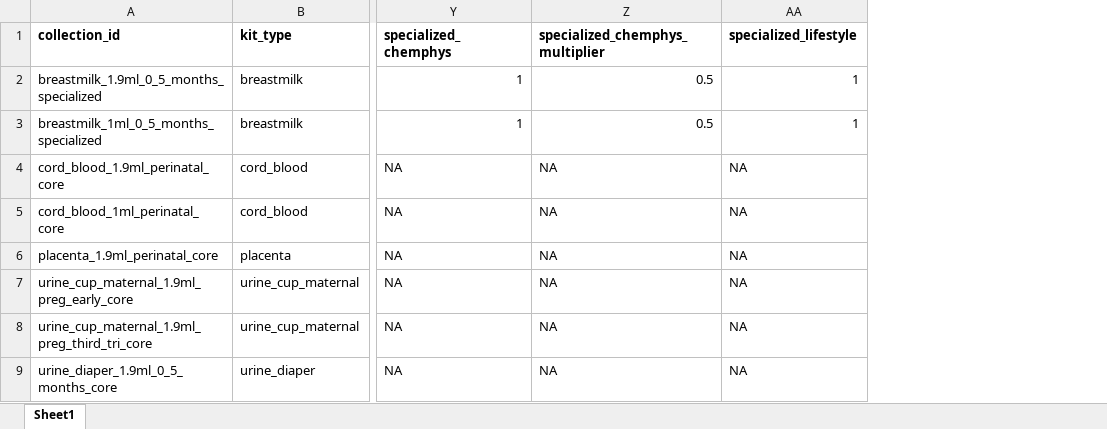
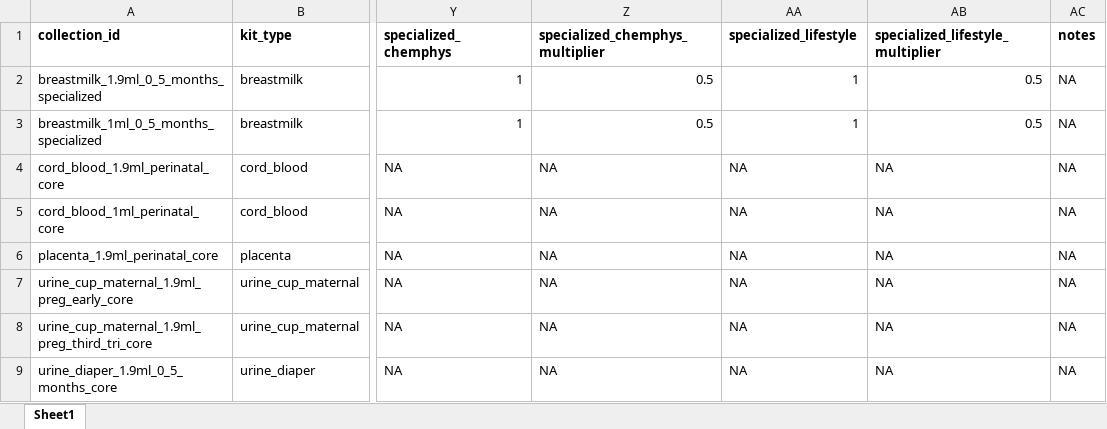
Before and after one commit to mshilts1/biostoreCapacity, an Excel workbook: inst/extdata/biospecimen_collection_for_biostore_calculations.xlsx, sheet Sheet1, drawn as a sheet; only a part is shown, gaps mark what is left out; values as stored, in another font and other column widths than the file's, no borders; conditional formats not drawn; the diff covers the shown part only; the diff names each change by its address in the sheet, - before the commit and + after, or states it on an @@ line.

Commit message:
edited biospecimen collection protocol and timeline as per Victoria's corrections

```diff
--- a/inst/extdata/biospecimen_collection_for_biostore_calculations.xlsx (sheet Sheet1)
+++ b/inst/extdata/biospecimen_collection_for_biostore_calculations.xlsx (sheet Sheet1)
@@ column AB (specialized_lifestyle_multiplier) unhidden, rows 2-9: 0.5 | 0.5 | NA | NA | NA | NA | NA | NA @@
+column AC (notes), rows 2-9: all NA
```
Also changed, not shown: 4 edited cells elsewhere in this sheet, 2 other files.
